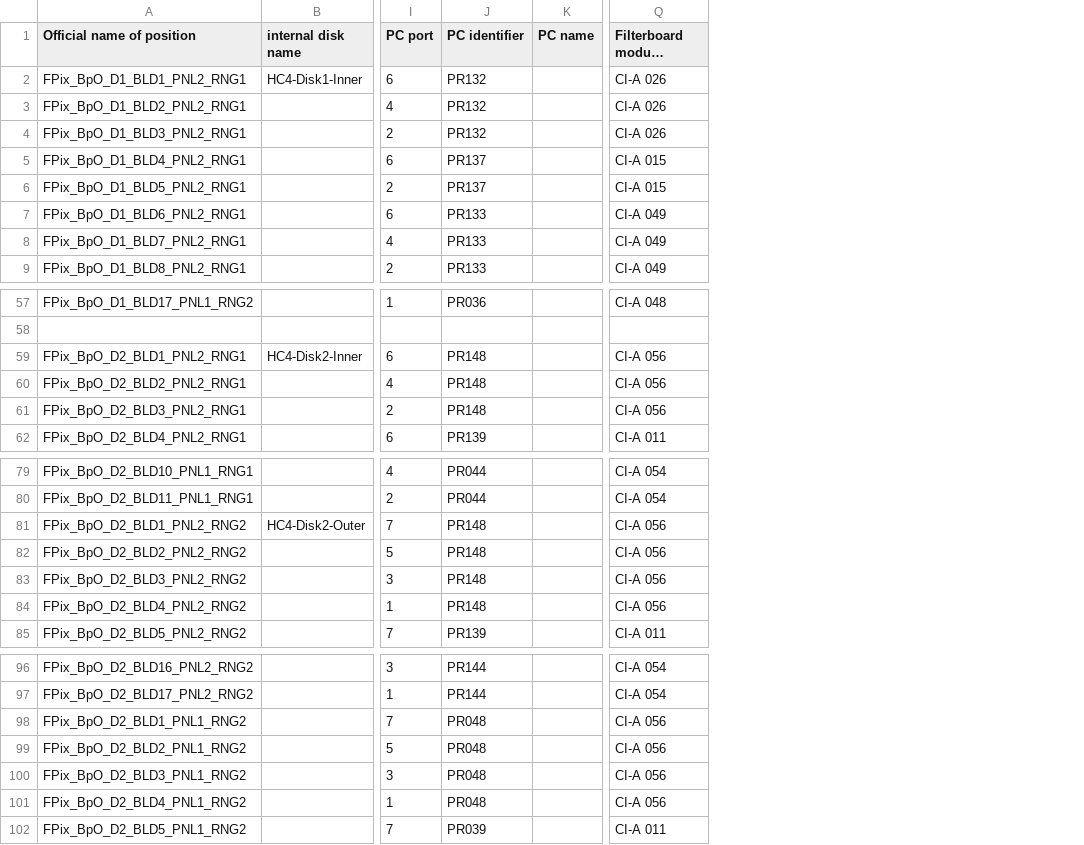
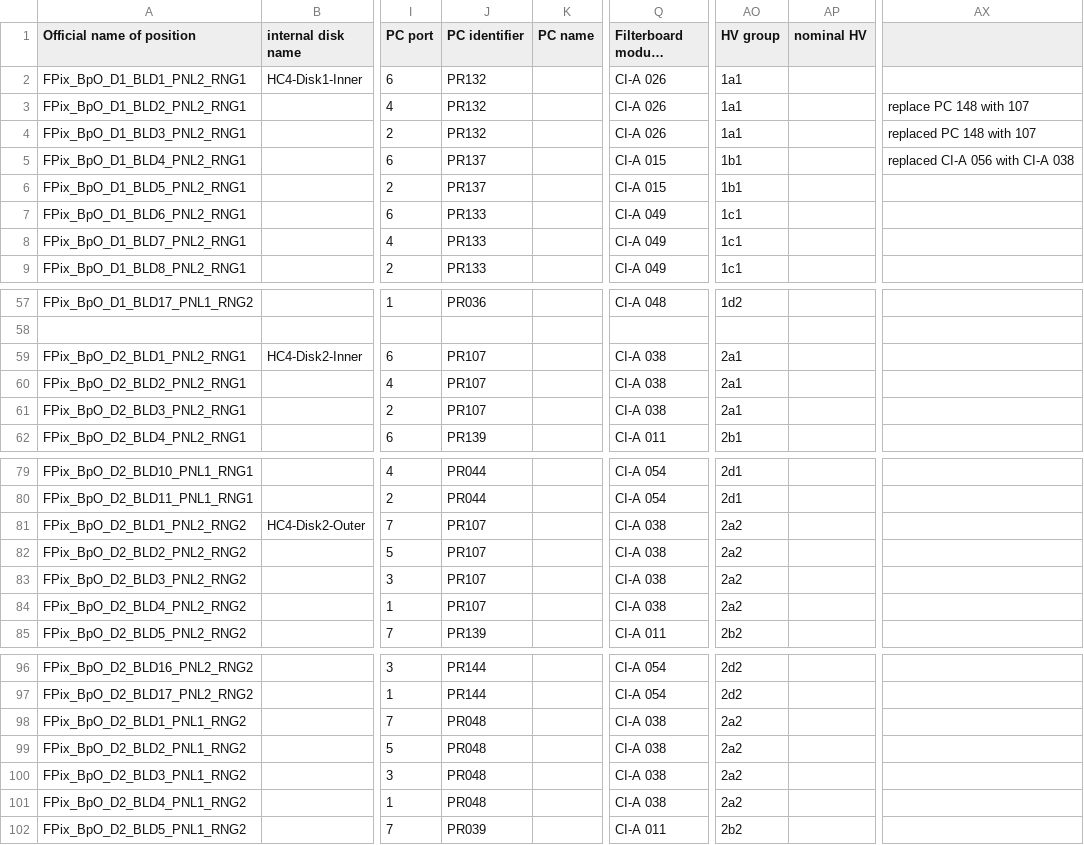
Before and after one commit to fnal/FPIXUtils, a CSV file: CablingMapforFPixPhase1DetectorBpO.csv, drawn as a sheet; only a part is shown, gaps mark what is left out; long unchanged cells end in …; the diff covers the shown part only; the diff names each change by its address in the sheet, - before the commit and + after, or states it on an @@ line.

```diff
--- a/CablingMapforFPixPhase1DetectorBpO.csv
+++ b/CablingMapforFPixPhase1DetectorBpO.csv
+column AO (HV group), rows 2-9: 1a1 | 1a1 | 1a1 | 1b1 | 1b1 | 1c1 | 1c1 | 1c1; rows 57-62: 1d2 |  | 2a1 | 2a1 | 2a1 | 2b1; rows 79-85: 2d1 | 2d1 | 2a2 | 2a2 | 2a2 | 2a2 | 2b2; rows 96-102: 2d2 | 2d2 | 2a2 | 2a2 | 2a2 | 2a2 | 2b2
+column AP (nominal HV), empty
+column AX, rows 3-5: replace PC 148 with 107 | replaced PC 148 with 107 | replaced CI-A 056 with CI-A 038
-J59:J61 (PC identifier): PR148
+J59:J61 (PC identifier): PR107
-Q59:Q61 (Filterboard module power): CI-A 056
+Q59:Q61 (Filterboard module power): CI-A 038
-J81:J84 (PC identifier): PR148
+J81:J84 (PC identifier): PR107
-Q81:Q84 (Filterboard module power): CI-A 056
+Q81:Q84 (Filterboard module power): CI-A 038
-Q98:Q101 (Filterboard module power): CI-A 056
+Q98:Q101 (Filterboard module power): CI-A 038
```
Also changed, not shown: 16 edited cells elsewhere in this file, CablingMapforFPixPhase1DetectorBpI.csv, 2 other files.
